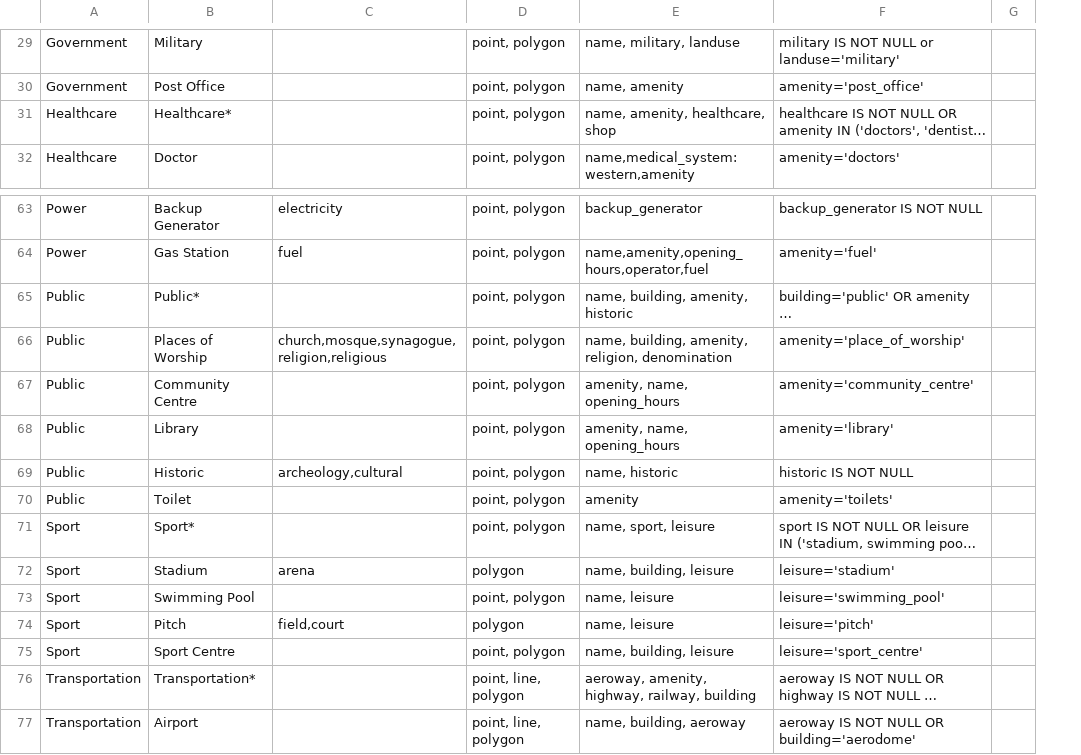
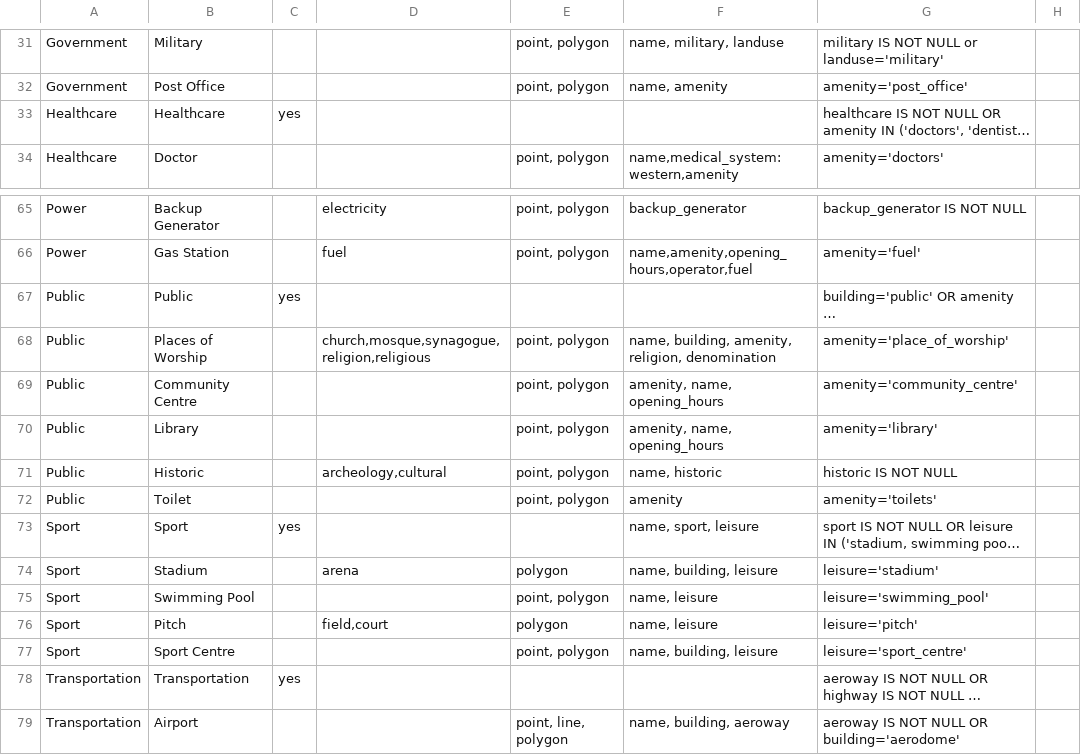
Before and after one commit to hotosm/osm-export-tool, a CSV file: ui/app/utils/tagtree.csv, drawn as a sheet; only a part is shown, gaps mark what is left out; long unchanged cells end in …; addresses are those after the commit; the diff covers the shown part only; the diff names each change by its address in the sheet, - before the commit and + after, or states it on an @@ line.

```diff
--- a/ui/app/utils/tagtree.csv
+++ b/ui/app/utils/tagtree.csv
+column C, row 33: yes; rows 67-78: yes |  |  |  |  |  | yes |  |  |  |  | yes
-B33: Healthcare*
+B33: Healthcare
-E33: point, polygon
+E33: (empty)
-F33: name, amenity, healthcare, shop
+F33: (empty)
-B67: Public*
+B67: Public
-E67: point, polygon
+E67: (empty)
-F67: name, building, amenity, historic
+F67: (empty)
-B73: Sport*
+B73: Sport
-E73: point, polygon
+E73: (empty)
-B78: Transportation*
+B78: Transportation
-E78: point, line, polygon
+E78: (empty)
-F78: aeroway, amenity, highway, railway, building
+F78: (empty)
```
Also changed, not shown: 4 added rows, 2 removed rows and 42 edited cells elsewhere in this file, 7 other files.
